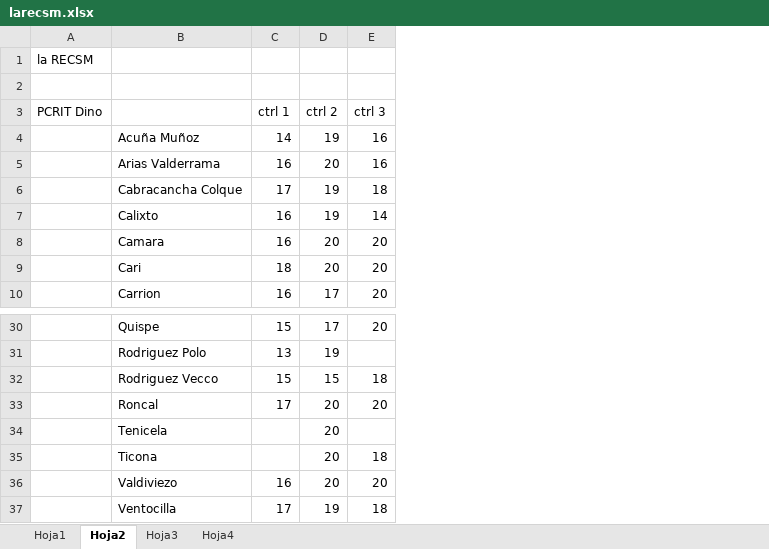
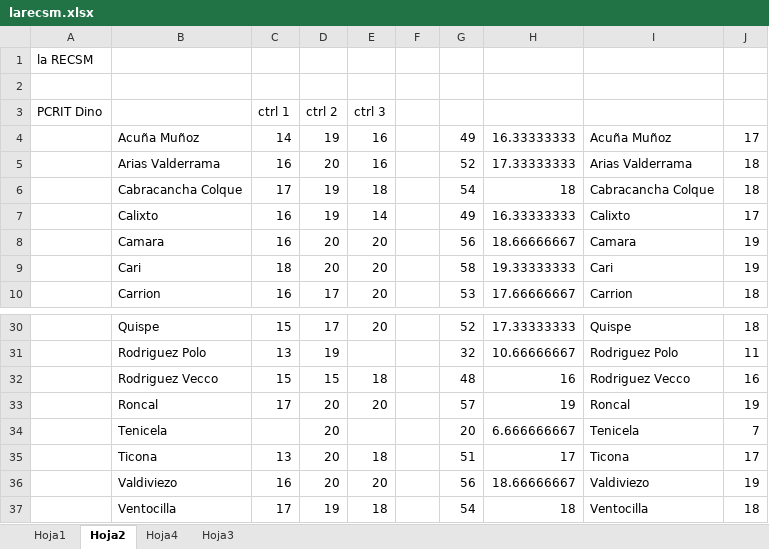
Before and after one commit to zaboltar/zaboltar.github.io, an Excel workbook: assets uarm/2024 1/larecsm.xlsx, sheet Hoja2, drawn as a sheet; only a part is shown, gaps mark what is left out; values as stored, in another font and other column widths than the file's, no borders; the diff names each change by its address in the sheet, - before the commit and + after, or states it on an @@ line.

```diff
--- a/assets uarm/2024 1/larecsm.xlsx (sheet Hoja2)
+++ b/assets uarm/2024 1/larecsm.xlsx (sheet Hoja2)
@@ sheet tab order changed: Hoja1 | Hoja2 | Hoja4 | Hoja3 @@
+column F, empty
+column G, rows 4-10: 49 | 52 | 54 | 49 | 56 | 58 | 53; rows 30-37: 52 | 32 | 48 | 57 | 20 | 51 | 56 | 54
+column H, rows 4-10: 16.33333333 | 17.33333333 | 18 | 16.33333333 | 18.66666667 | 19.33333333 | 17.66666667; rows 30-37: 17.33333333 | 10.66666667 | 16 | 19 | 6.666666667 | 17 | 18.66666667 | 18
+column I, rows 4-10: Acuña Muñoz | Arias Valderrama | Cabracancha Colque | Calixto | Camara | Cari | Carrion; rows 30-37: Quispe | Rodriguez Polo | Rodriguez Vecco | Roncal | Tenicela | Ticona | Valdiviezo | Ventocilla
+column J, rows 4-10: 17 | 18 | 18 | 17 | 19 | 19 | 18; rows 30-37: 18 | 11 | 16 | 19 | 7 | 17 | 19 | 18
-C35: (empty)
+C35: 13
```
Also changed, not shown: sheet Hoja1, sheet Hoja4, sheet Hoja3, 7 other files.
